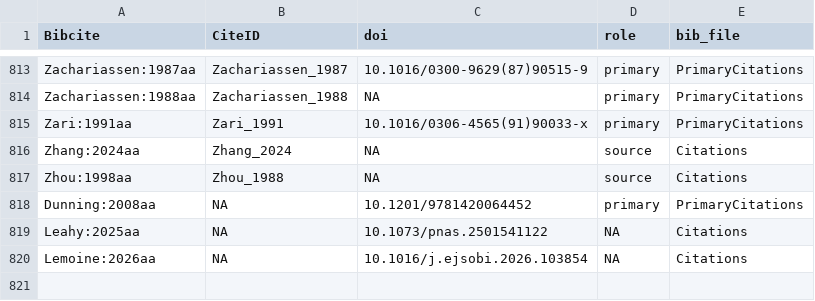
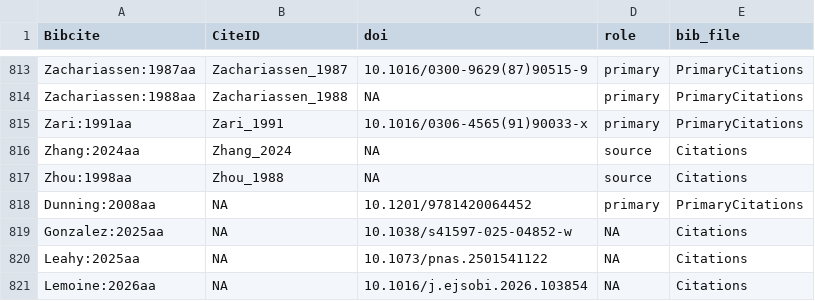
Before and after one commit to TaxonBodyMassML/TaxonBodyMass_DB, a CSV file: Bib/TaxonBodyMass_CitationCiteIDs.csv, drawn as a sheet; only a part is shown, gaps mark what is left out; the diff names each change by its address in the sheet, - before the commit and + after, or states it on an @@ line.

Commit message:
Rebuild the provenance table and reports after merging main a55e595 (#74)
Species and genus tables unchanged (38,678 species, 10,834 genera);
TaxonBodyMass_Provenance.csv.gz 125,555 rows with the Wilman_etal_2014
Dunning key of PR #88.

```diff
--- a/Bib/TaxonBodyMass_CitationCiteIDs.csv
+++ b/Bib/TaxonBodyMass_CitationCiteIDs.csv
+row 819: Gonzalez:2025aa | NA | 10.1038/s41597-025-04852-w | NA | Citations
```
Also changed, not shown: 8 other files.
